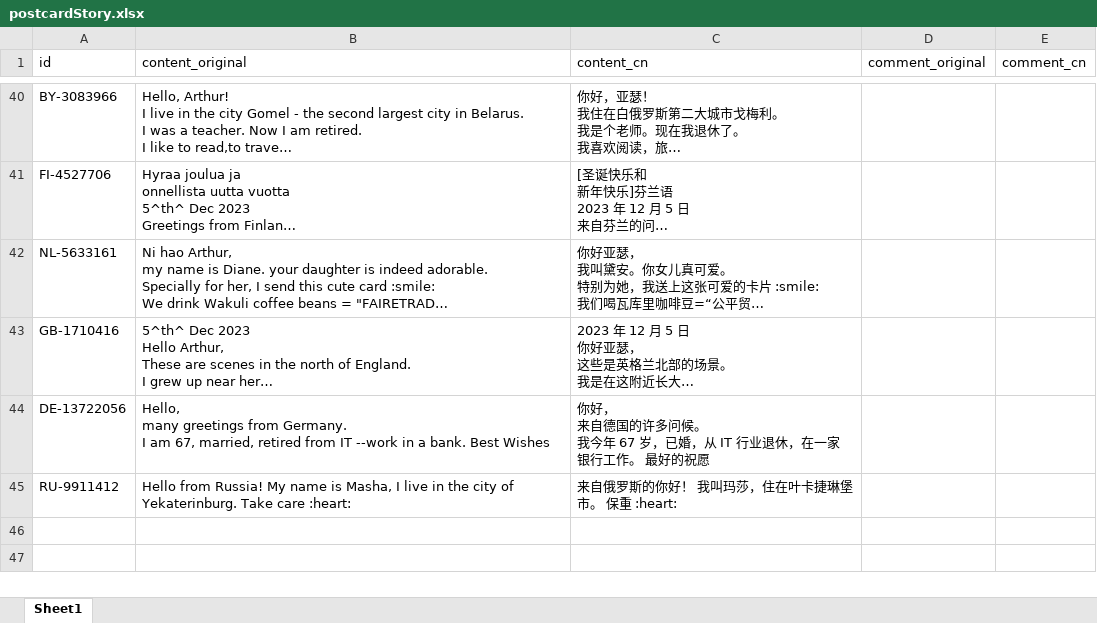
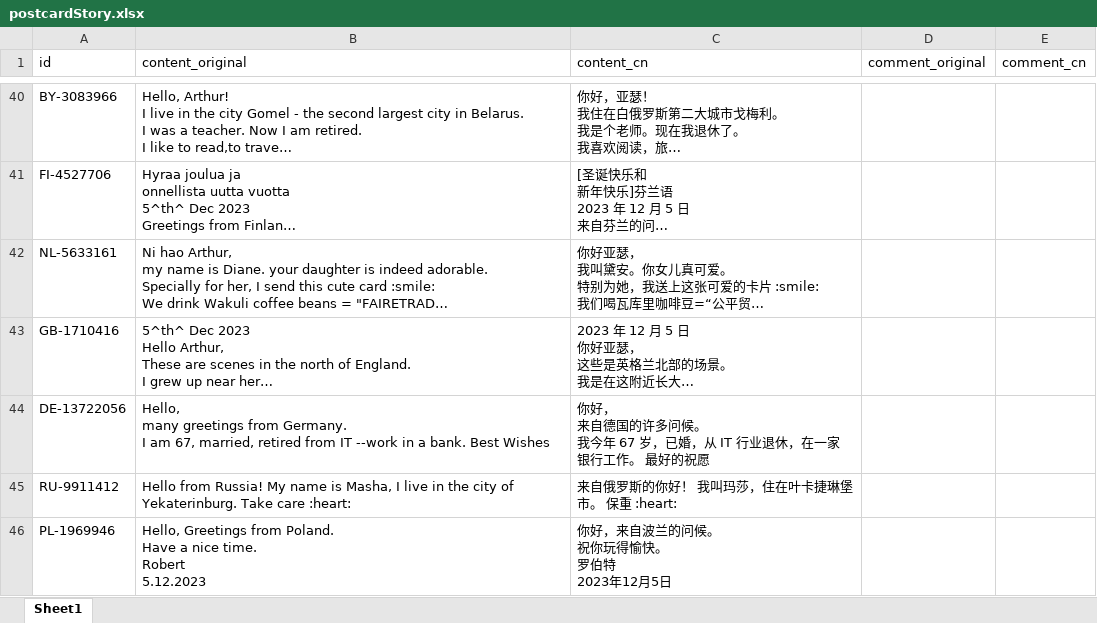
Before and after one commit to arthurfsy2/Postcrossing_map_generator, an Excel workbook: template/postcardStory.xlsx, sheet Sheet1, drawn as a sheet; only a part is shown, gaps mark what is left out; long unchanged cells end in …; values as stored, in another font and other column widths than the file's, no borders; ↵ is a line break in a cell; the diff names each change by its address in the sheet, - before the commit and + after, or states it on an @@ line.

```diff
--- a/template/postcardStory.xlsx (sheet Sheet1)
+++ b/template/postcardStory.xlsx (sheet Sheet1)
+row 46: PL-1969946 | Hello, Greetings from Poland. ↵ Have a nice time. ↵ Robert ↵ 5.12.2023 | 你好，来自波兰的问候。 ↵ 祝你玩得愉快。 ↵ 罗伯特 ↵ 2023年12月5日
```
Also changed, not shown: 1 other file.
